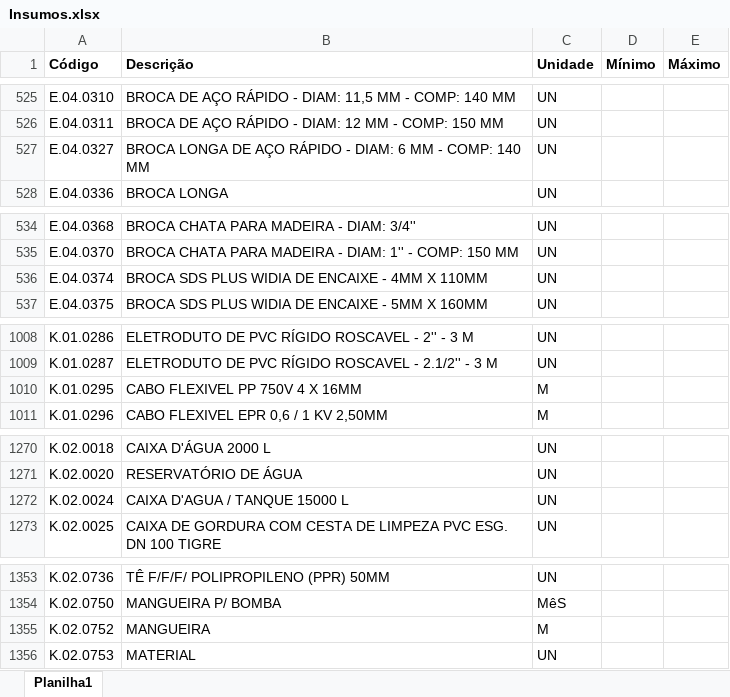
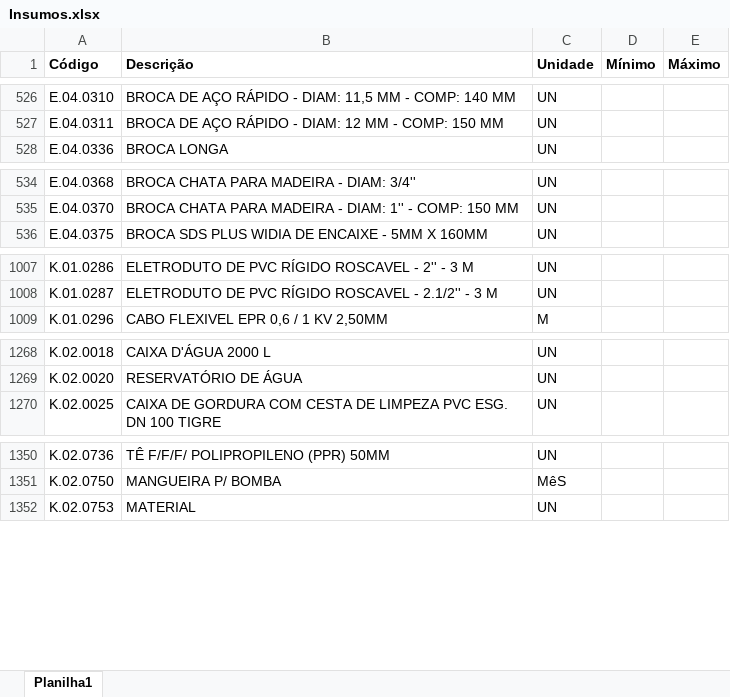
Before and after one commit to Mgiglio98/formulario_pedidos_basic, an Excel workbook: Insumos.xlsx, sheet Planilha1, drawn as a sheet; only a part is shown, gaps mark what is left out; values as stored, in another font and other column widths than the file's, no borders; conditional formats not drawn; removed rows and columns are numbered as before the commit, all else as after; the diff covers the shown part only; the diff names each change by its address in the sheet, - before the commit and + after, or states it on an @@ line.

```diff
--- a/Insumos.xlsx (sheet Planilha1)
+++ b/Insumos.xlsx (sheet Planilha1)
-row 527: E.04.0327 | BROCA LONGA DE AÇO RÁPIDO - DIAM: 6 MM - COMP: 140 MM | UN
-row 536: E.04.0374 | BROCA SDS PLUS WIDIA DE ENCAIXE - 4MM X 110MM | UN
-row 1010: K.01.0295 | CABO FLEXIVEL PP 750V 4 X 16MM | M
-row 1272: K.02.0024 | CAIXA D'AGUA / TANQUE 15000 L | UN
-row 1355: K.02.0752 | MANGUEIRA | M
```
Also changed, not shown: 7 added rows, 14 removed rows and 3 edited cells elsewhere in this sheet, Empreendimentos.xlsx.
